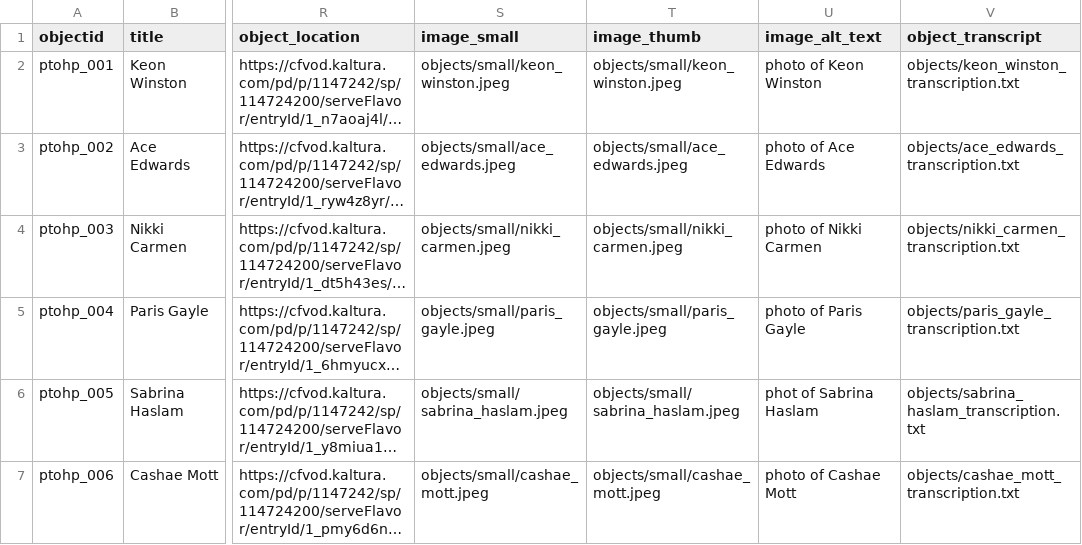
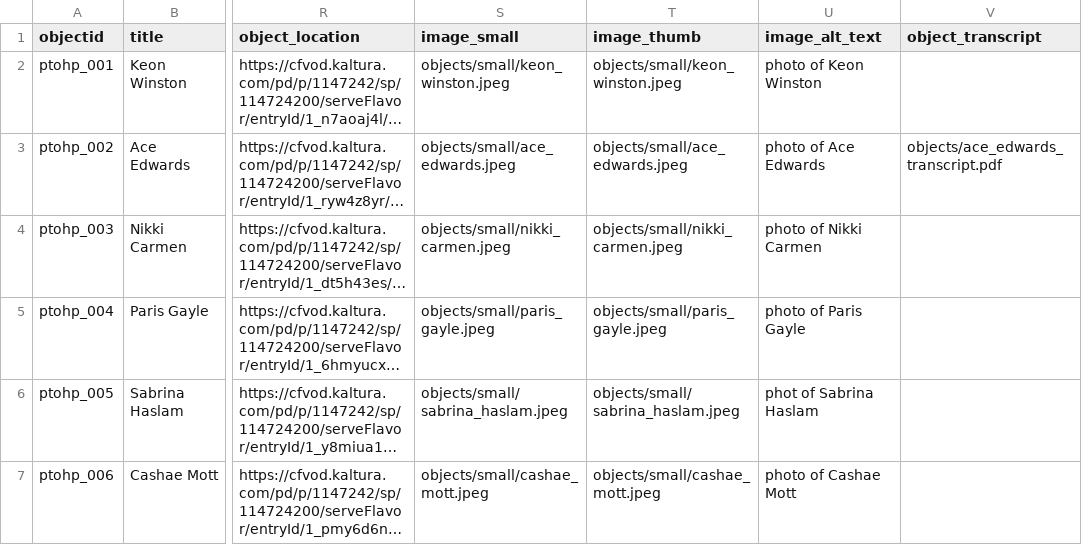
Before and after one commit to upenndigitalscholarship/ptohp, a CSV file: _data/PTOHP_metadata.csv, drawn as a sheet; only a part is shown, gaps mark what is left out; long unchanged cells end in …; the diff names each change by its address in the sheet, - before the commit and + after, or states it on an @@ line.

Commit message:
switch to PDF transcripts; fix logo in nav; edit description for homepg

```diff
--- a/_data/PTOHP_metadata.csv
+++ b/_data/PTOHP_metadata.csv
-V2 (object_transcript): objects/keon_winston_transcription.txt
+V2 (object_transcript): (empty)
-V3 (object_transcript): objects/ace_edwards_transcription.txt
+V3 (object_transcript): objects/ace_edwards_transcript.pdf
-V4 (object_transcript): objects/nikki_carmen_transcription.txt
+V4 (object_transcript): (empty)
-V5 (object_transcript): objects/paris_gayle_transcription.txt
+V5 (object_transcript): (empty)
-V6 (object_transcript): objects/sabrina_haslam_transcription.txt
+V6 (object_transcript): (empty)
-V7 (object_transcript): objects/cashae_mott_transcription.txt
+V7 (object_transcript): (empty)
```
Also changed, not shown: 6 other files.
